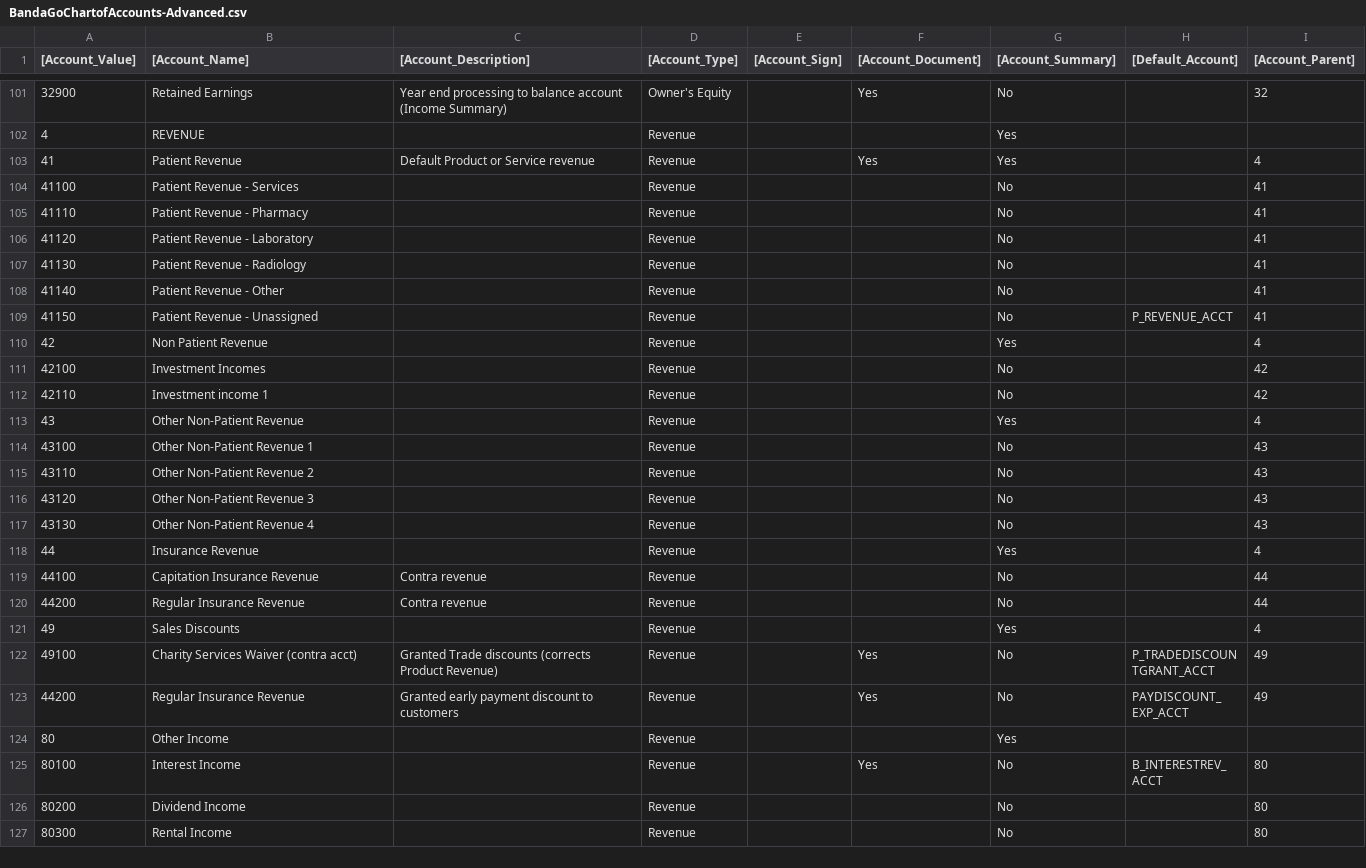
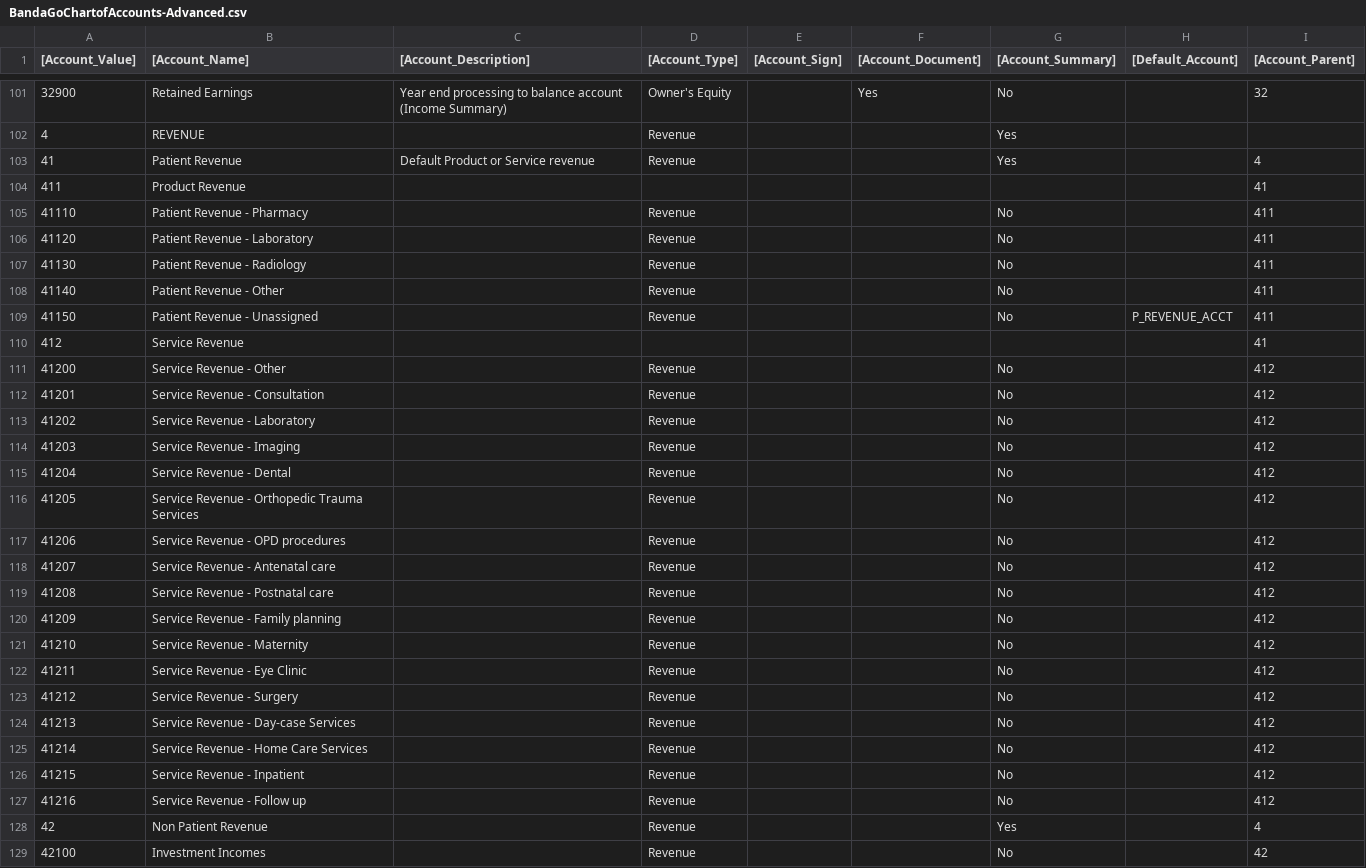
Before and after one commit to banda-health/idemp-plugins, a CSV file: data/import/BandaGoChartofAccounts-Advanced.csv, drawn as a sheet; only a part is shown, gaps mark what is left out; the shorter side is filled out with more unchanged rows.

```diff
--- a/data/import/BandaGoChartofAccounts-Advanced.csv
+++ b/data/import/BandaGoChartofAccounts-Advanced.csv
@@ -102,9 +102,27 @@
 4,REVENUE,,Revenue,,,Yes,,
-41,Patient Revenue,Default Product or Service revenue,Revenue,,Yes,Yes,,4
-41100,Patient Revenue - Services,,Revenue,,,No,,41
-41110,Patient Revenue - Pharmacy,,Revenue,,,No,,41
-41120,Patient Revenue - Laboratory,,Revenue,,,No,,41
-41130,Patient Revenue - Radiology,,Revenue,,,No,,41
-41140,Patient Revenue - Other,,Revenue,,,No,,41
-41150,Patient Revenue - Unassigned,,Revenue,,,No,P_REVENUE_ACCT,41
+41,Patient Revenue,Default Product or Service revenue,Revenue,,,Yes,,4
+411,Product Revenue,,,,,,,41
+41110,Patient Revenue - Pharmacy,,Revenue,,,No,,411
+41120,Patient Revenue - Laboratory,,Revenue,,,No,,411
+41130,Patient Revenue - Radiology,,Revenue,,,No,,411
+41140,Patient Revenue - Other,,Revenue,,,No,,411
+41150,Patient Revenue - Unassigned,,Revenue,,,No,P_REVENUE_ACCT,411
+412,Service Revenue,,,,,,,41
+41200,Service Revenue - Other,,Revenue,,,No,,412
+41201,Service Revenue - Consultation,,Revenue,,,No,,412
+41202,Service Revenue - Laboratory,,Revenue,,,No,,412
+41203,Service Revenue - Imaging,,Revenue,,,No,,412
+41204,Service Revenue - Dental,,Revenue,,,No,,412
+41205,Service Revenue - Orthopedic Trauma Services,,Revenue,,,No,,412
+41206,Service Revenue - OPD procedures,,Revenue,,,No,,412
+41207,Service Revenue - Antenatal care,,Revenue,,,No,,412
+41208,Service Revenue - Postnatal care,,Revenue,,,No,,412
+41209,Service Revenue - Family planning,,Revenue,,,No,,412
+41210,Service Revenue - Maternity,,Revenue,,,No,,412
+41211,Service Revenue - Eye Clinic,,Revenue,,,No,,412
+41212,Service Revenue - Surgery,,Revenue,,,No,,412
+41213,Service Revenue - Day-case Services,,Revenue,,,No,,412
+41214,Service Revenue - Home Care Services,,Revenue,,,No,,412
+41215,Service Revenue - Inpatient,,Revenue,,,No,,412
+41216,Service Revenue - Follow up,,Revenue,,,No,,412
 42,Non Patient Revenue,,Revenue,,,Yes,,4
```
Also changed, not shown: data/import/BandaGoChartofAccounts-Basic.csv.
